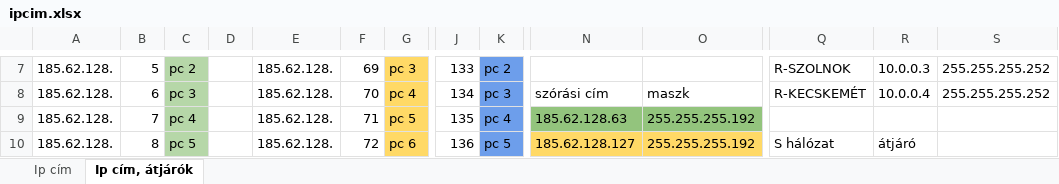
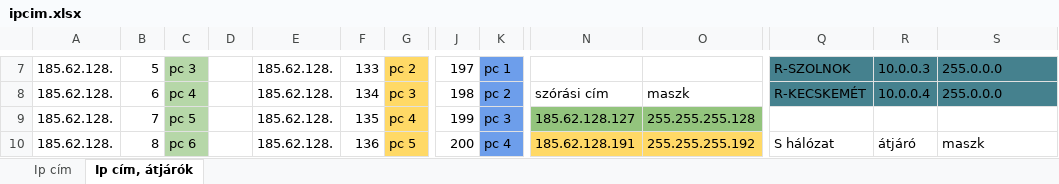
Before and after one commit to I-Izumi/School-project-network, an Excel workbook: ipcim.xlsx, sheet Ip cím, átjárók, drawn as a sheet; only a part is shown, gaps mark what is left out; values as stored, in another font and other column widths than the file's, no borders; the diff covers the shown part only; the diff names each change by its address in the sheet, - before the commit and + after, or states it on an @@ line.

```diff
--- a/ipcim.xlsx (sheet Ip cím, átjárók)
+++ b/ipcim.xlsx (sheet Ip cím, átjárók)
-C7: pc 2
+C7: pc 3
-F7: 69
+F7: 133
-G7: pc 3
+G7: pc 2
-J7: 133
+J7: 197
-K7: pc 2
+K7: pc 1
-Q7:S8 fill: none
+Q7:S8 fill: #45818E
-S7:S8: 255.255.255.252
+S7:S8: 255.0.0.0
-C8: pc 3
+C8: pc 4
-F8: 70
+F8: 134
-G8: pc 4
+G8: pc 3
-J8: 134
+J8: 198
-K8: pc 3
+K8: pc 2
-C9: pc 4
+C9: pc 5
-F9: 71
+F9: 135
-G9: pc 5
+G9: pc 4
-J9: 135
+J9: 199
-K9: pc 4
+K9: pc 3
-N9: 185.62.128.63
+N9: 185.62.128.127
-O9: 255.255.255.192
+O9: 255.255.255.128
-C10: pc 5
+C10: pc 6
-F10: 72
+F10: 136
-G10: pc 6
+G10: pc 5
-J10: 136
+J10: 200
-K10: pc 5
+K10: pc 4
-N10: 185.62.128.127
+N10: 185.62.128.191
-S10: (empty)
+S10: maszk
```
Also changed, not shown: 60 added rows, 7 removed rows, 283 edited cells, cell formats and merged cells elsewhere in this sheet, sheet Ip cím, 3 other files.
